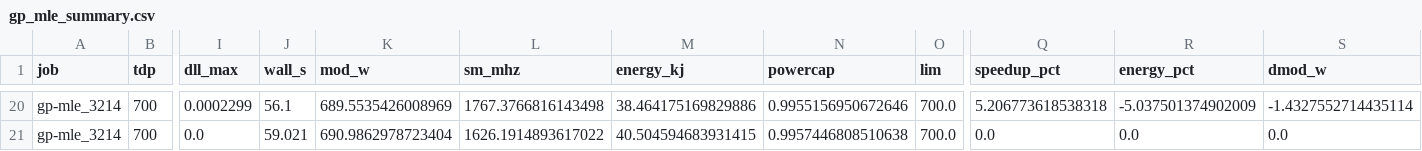
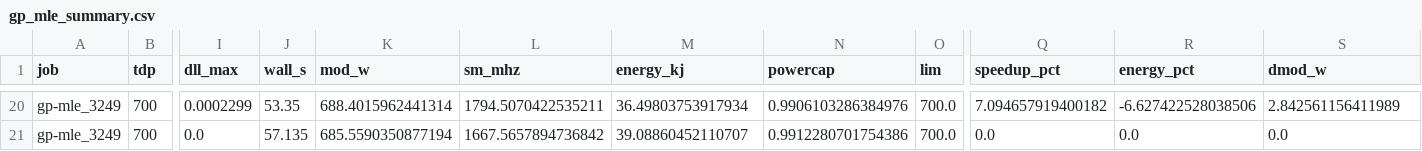
Before and after one commit to Koyingtw/mantissa-optimize, a CSV file: gh200/results/gp_mle_summary.csv, drawn as a sheet; only a part is shown, gaps mark what is left out; the diff covers the shown part only; the diff names each change by its address in the sheet, - before the commit and + after, or states it on an @@ line.

```diff
--- a/gh200/results/gp_mle_summary.csv
+++ b/gh200/results/gp_mle_summary.csv
-A20:A21 (job): gp-mle_3214
+A20:A21 (job): gp-mle_3249
-J20 (wall_s): 56.1
+J20 (wall_s): 53.35
-K20 (mod_w): 689.5535426008969
+K20 (mod_w): 688.4015962441314
-L20 (sm_mhz): 1767.3766816143498
+L20 (sm_mhz): 1794.5070422535211
-M20 (energy_kj): 38.464175169829886
+M20 (energy_kj): 36.49803753917934
-N20 (powercap): 0.9955156950672646
+N20 (powercap): 0.9906103286384976
-Q20 (speedup_pct): 5.206773618538318
+Q20 (speedup_pct): 7.094657919400182
-R20 (energy_pct): -5.037501374902009
+R20 (energy_pct): -6.627422528038506
-S20 (dmod_w): -1.4327552714435114
+S20 (dmod_w): 2.842561156411989
-J21 (wall_s): 59.021
+J21 (wall_s): 57.135
-K21 (mod_w): 690.9862978723404
+K21 (mod_w): 685.5590350877194
-L21 (sm_mhz): 1626.1914893617022
+L21 (sm_mhz): 1667.5657894736842
-M21 (energy_kj): 40.504594683931415
+M21 (energy_kj): 39.08860452110707
-N21 (powercap): 0.9957446808510638
+N21 (powercap): 0.9912280701754386
```
Also changed, not shown: 139 edited cells elsewhere in this file, 15 other files.
